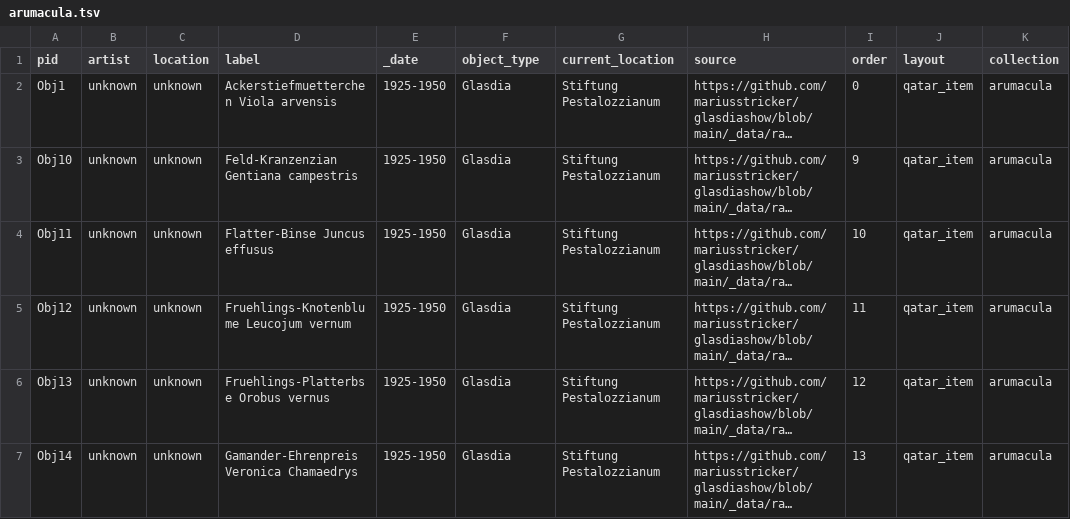
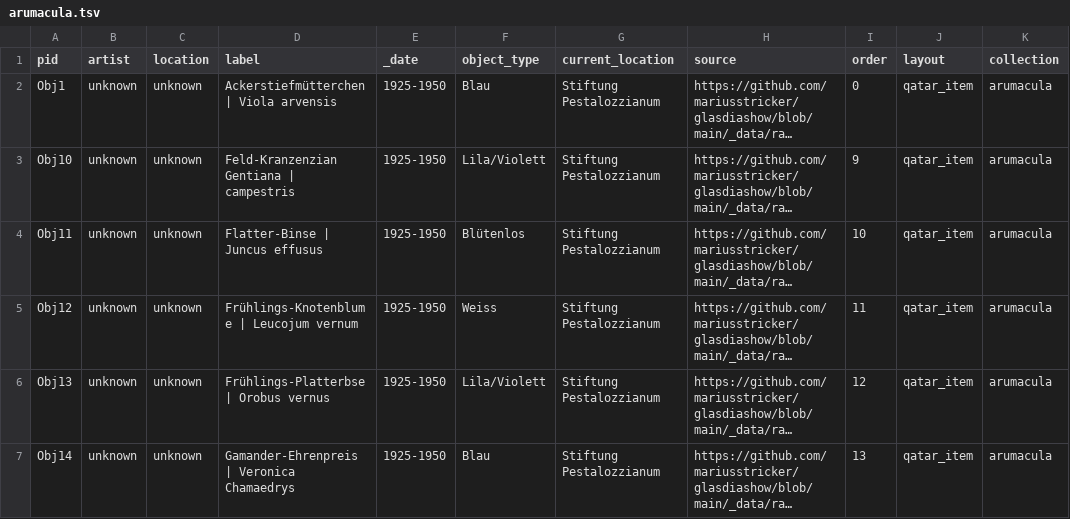
Before and after one commit to mariusstricker/leminbi, a TSV file: _data/arumacula.tsv, drawn as a sheet; only a part is shown; long unchanged cells end in …; the diff covers the shown part only; the diff names each change by its address in the sheet, - before the commit and + after, or states it on an @@ line.

```diff
--- a/_data/arumacula.tsv
+++ b/_data/arumacula.tsv
-D2 (label): Ackerstiefmuetterchen Viola arvensis
+D2 (label): Ackerstiefmütterchen | Viola arvensis
-F2 (object_type): Glasdia
+F2 (object_type): Blau
-D3 (label): Feld-Kranzenzian Gentiana campestris
+D3 (label): Feld-Kranzenzian Gentiana | campestris
-F3 (object_type): Glasdia
+F3 (object_type): Lila/Violett
-D4 (label): Flatter-Binse Juncus effusus
+D4 (label): Flatter-Binse | Juncus effusus
-F4 (object_type): Glasdia
+F4 (object_type): Blütenlos
-D5 (label): Fruehlings-Knotenblume Leucojum vernum
+D5 (label): Frühlings-Knotenblume | Leucojum vernum
-F5 (object_type): Glasdia
+F5 (object_type): Weiss
-D6 (label): Fruehlings-Platterbse Orobus vernus
+D6 (label): Frühlings-Platterbse | Orobus vernus
-F6 (object_type): Glasdia
+F6 (object_type): Lila/Violett
-D7 (label): Gamander-Ehrenpreis Veronica Chamaedrys
+D7 (label): Gamander-Ehrenpreis | Veronica Chamaedrys
-F7 (object_type): Glasdia
+F7 (object_type): Blau
```
Also changed, not shown: 36 edited cells elsewhere in this file.
